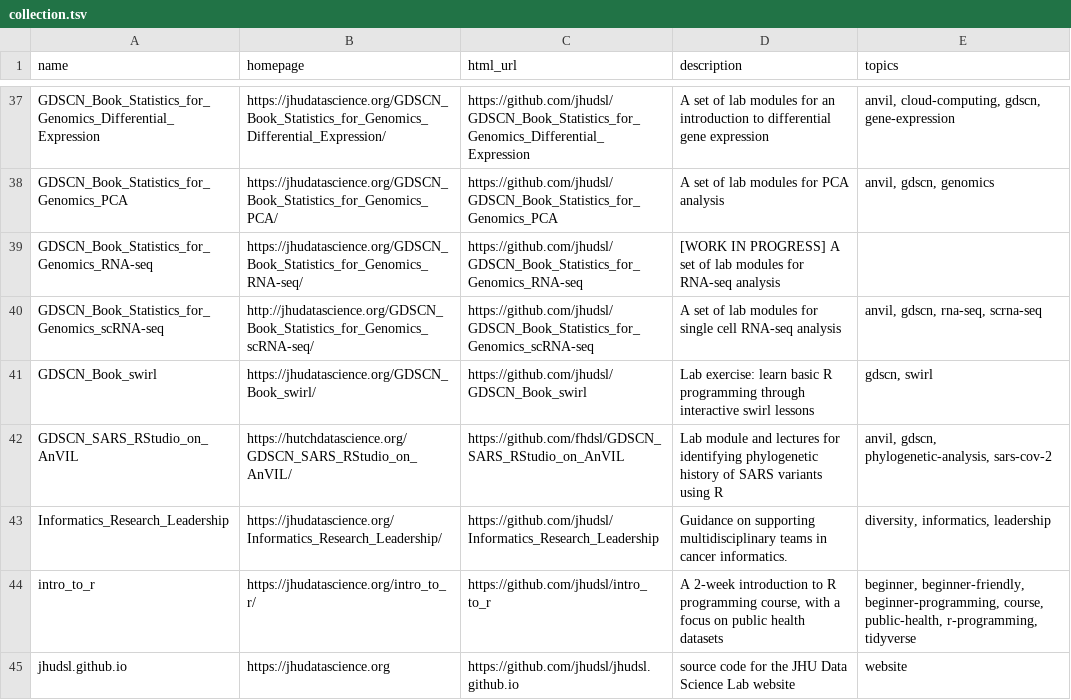
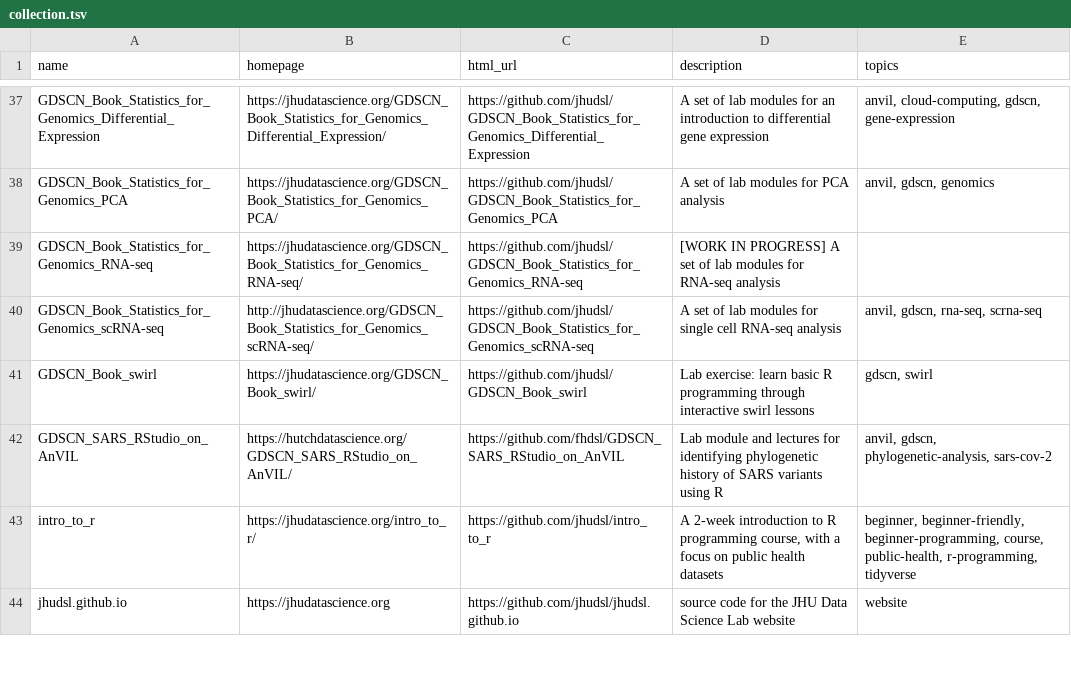
Before and after one commit to fhdsl/DaSL_Collection, a TSV file: resources/collection.tsv, drawn as a sheet; only a part is shown, gaps mark what is left out; the diff names each change by its address in the sheet, - before the commit and + after, or states it on an @@ line.

Commit message:
Add collection file

```diff
--- a/resources/collection.tsv
+++ b/resources/collection.tsv
-row 43: Informatics_Research_Leadership | https://jhudatascience.org/Informatics_Research_Leadership/ | https://github.com/jhudsl/Informatics_Research_Leadership | Guidance on supporting multidisciplinary teams in cancer informatics. | diversity, informatics, leadership
```
